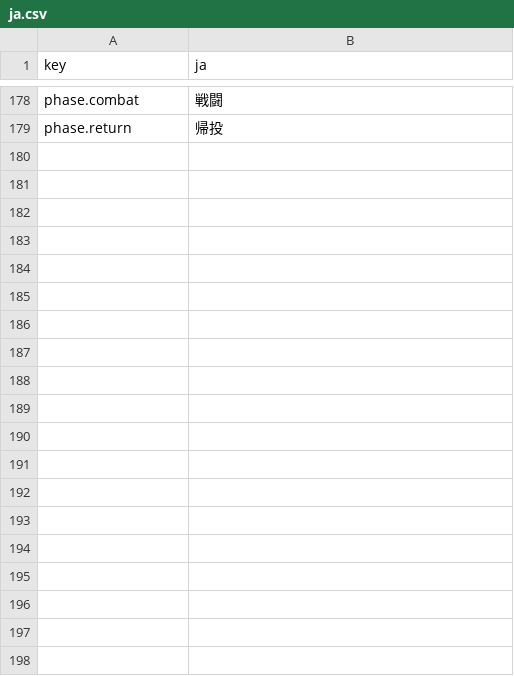
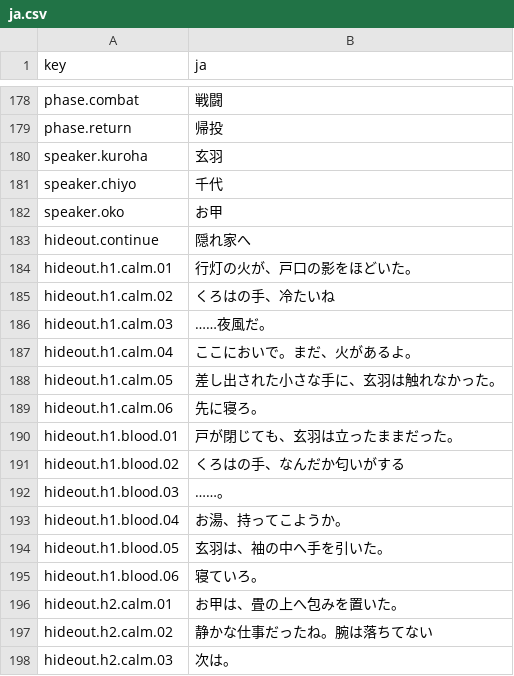
Before and after one commit to Saber5656/divine-punishment, a CSV file: data/text/ja.csv, drawn as a sheet; only a part is shown, gaps mark what is left out; the diff covers the shown part only.

Commit message:
feat(narrative): play branched hideout scenes after first clears

```diff
--- a/data/text/ja.csv
+++ b/data/text/ja.csv
@@ -179 +179,20 @@ phase.combat,戦闘
 phase.return,帰投
+speaker.kuroha,玄羽
+speaker.chiyo,千代
+speaker.oko,お甲
+hideout.continue,隠れ家へ
+hideout.h1.calm.01,行灯の火が、戸口の影をほどいた。
+hideout.h1.calm.02,くろはの手、冷たいね
+hideout.h1.calm.03,……夜風だ。
+hideout.h1.calm.04,ここにおいで。まだ、火があるよ。
+hideout.h1.calm.05,差し出された小さな手に、玄羽は触れなかった。
+hideout.h1.calm.06,先に寝ろ。
+hideout.h1.blood.01,戸が閉じても、玄羽は立ったままだった。
+hideout.h1.blood.02,くろはの手、なんだか匂いがする
+hideout.h1.blood.03,……。
+hideout.h1.blood.04,お湯、持ってこようか。
+hideout.h1.blood.05,玄羽は、袖の中へ手を引いた。
+hideout.h1.blood.06,寝ていろ。
+hideout.h2.calm.01,お甲は、畳の上へ包みを置いた。
+hideout.h2.calm.02,静かな仕事だったね。腕は落ちてない
+hideout.h2.calm.03,次は。
```
Also changed, not shown: 63 added rows elsewhere in this file, 16 other files.
